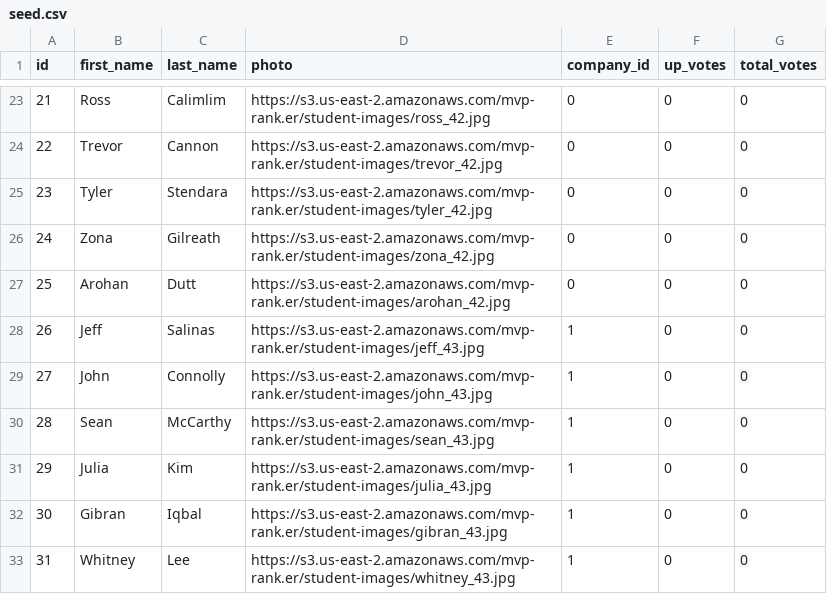
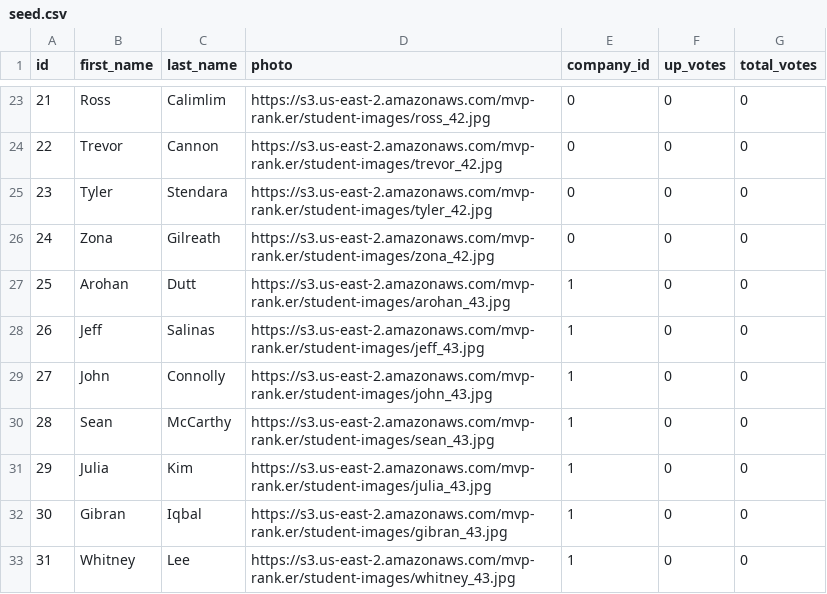
Before and after one commit to SeanMcCarthy3223/Rank.er, a CSV file: seed.csv, drawn as a sheet; only a part is shown, gaps mark what is left out.

```diff
--- a/seed.csv
+++ b/seed.csv
@@ -26,3 +26,3 @@ id,first_name,last_name,photo,company_id,up_votes,total_votes
 24,"Zona","Gilreath","https://s3.us-east-2.amazonaws.com/mvp-rank.er/student-images/zona_42.jpg",0,0,0
-25,"Arohan","Dutt","https://s3.us-east-2.amazonaws.com/mvp-rank.er/student-images/arohan_42.jpg",0,0,0
+25,"Arohan","Dutt","https://s3.us-east-2.amazonaws.com/mvp-rank.er/student-images/arohan_43.jpg",1,0,0
 26,"Jeff","Salinas","https://s3.us-east-2.amazonaws.com/mvp-rank.er/student-images/jeff_43.jpg",1,0,0
```
Also changed, not shown: 8 other files.
